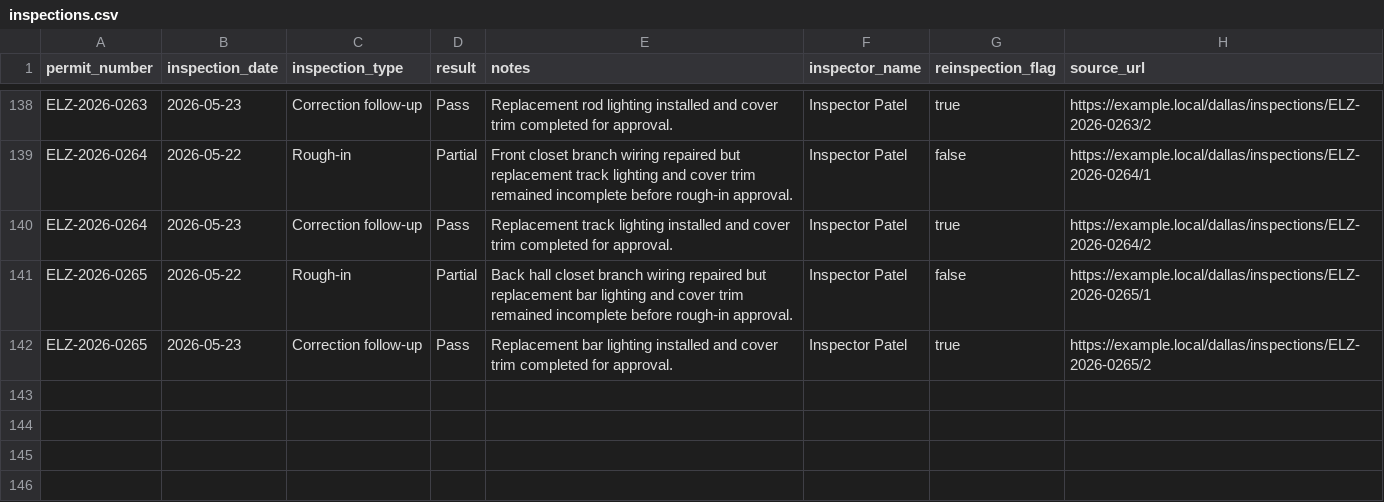
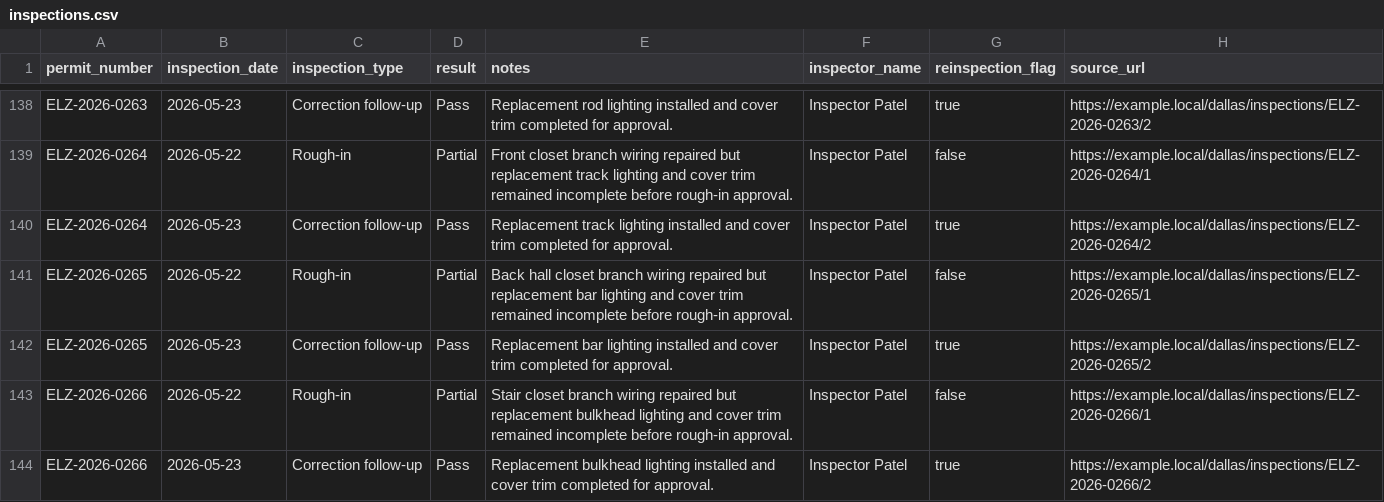
Before and after one commit to matthoffner/tuner-landing, a CSV file: generated/raw/dallas-electrician-import-sample-v2/inspections.csv, drawn as a sheet; only a part is shown, gaps mark what is left out.

```diff
--- a/generated/raw/dallas-electrician-import-sample-v2/inspections.csv
+++ b/generated/raw/dallas-electrician-import-sample-v2/inspections.csv
@@ -142 +142,3 @@ ELZ-2026-0265,2026-05-22,Rough-in,Partial,Back hall closet branch wiring repaire
 ELZ-2026-0265,2026-05-23,Correction follow-up,Pass,Replacement bar lighting installed and cover trim completed for approval.,Inspector Patel,true,https://example.local/dallas/inspections/ELZ-2026-0265/2
+ELZ-2026-0266,2026-05-22,Rough-in,Partial,Stair closet branch wiring repaired but replacement bulkhead lighting and cover trim remained incomplete before rough-in approval.,Inspector Patel,false,https://example.local/dallas/inspections/ELZ-2026-0266/1
+ELZ-2026-0266,2026-05-23,Correction follow-up,Pass,Replacement bulkhead lighting installed and cover trim completed for approval.,Inspector Patel,true,https://example.local/dallas/inspections/ELZ-2026-0266/2
```
Also changed, not shown: generated/raw/dallas-electrician-import-sample-v2/permits.csv, 25 other files.
